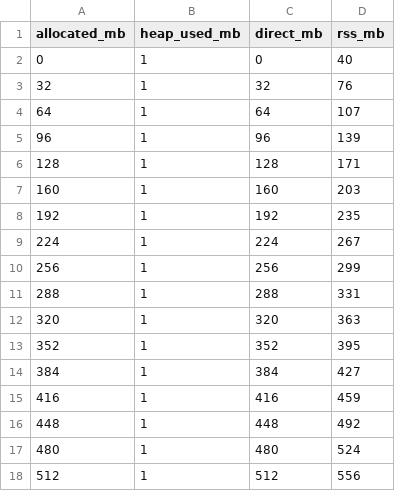
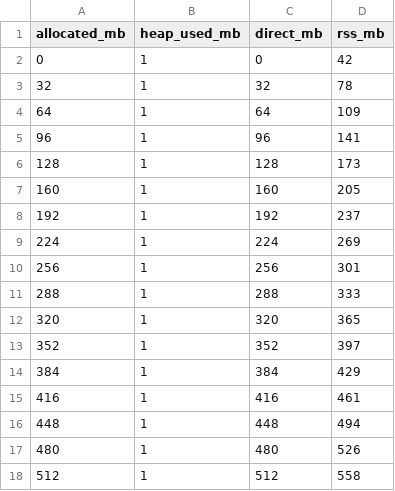
Before and after one commit to hoso8722/code-to-design-sample, a CSV file: java-memory-06/direct-buffers.csv, drawn as a sheet.

```diff
--- a/java-memory-06/direct-buffers.csv
+++ b/java-memory-06/direct-buffers.csv
@@ -1,18 +1,18 @@
 allocated_mb,heap_used_mb,direct_mb,rss_mb
-0,1,0,40
-32,1,32,76
-64,1,64,107
-96,1,96,139
-128,1,128,171
-160,1,160,203
-192,1,192,235
-224,1,224,267
-256,1,256,299
-288,1,288,331
-320,1,320,363
-352,1,352,395
-384,1,384,427
-416,1,416,459
-448,1,448,492
-480,1,480,524
-512,1,512,556
+0,1,0,42
+32,1,32,78
+64,1,64,109
+96,1,96,141
+128,1,128,173
+160,1,160,205
+192,1,192,237
+224,1,224,269
+256,1,256,301
+288,1,288,333
+320,1,320,365
+352,1,352,397
+384,1,384,429
+416,1,416,461
+448,1,448,494
+480,1,480,526
+512,1,512,558
```
Also changed, not shown: java-memory-06/many-classes.csv, 5 other files.
